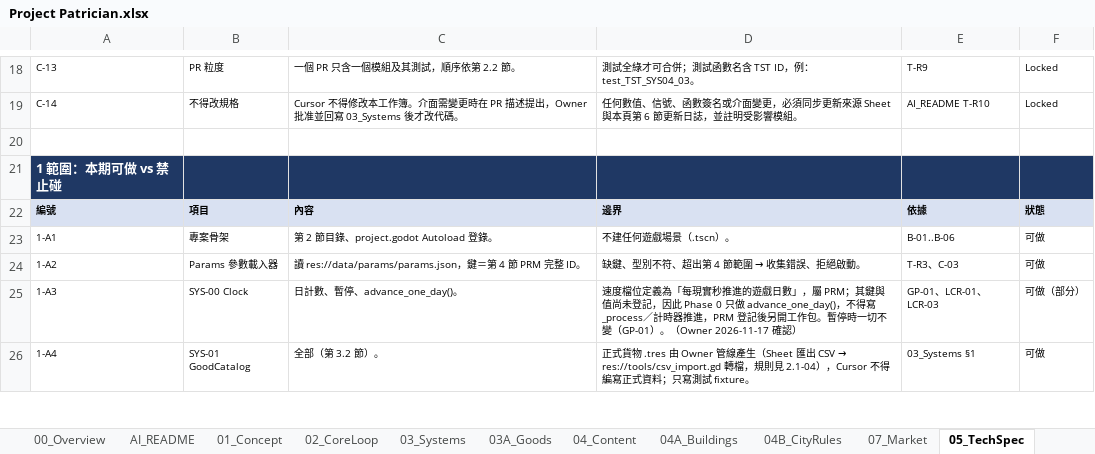
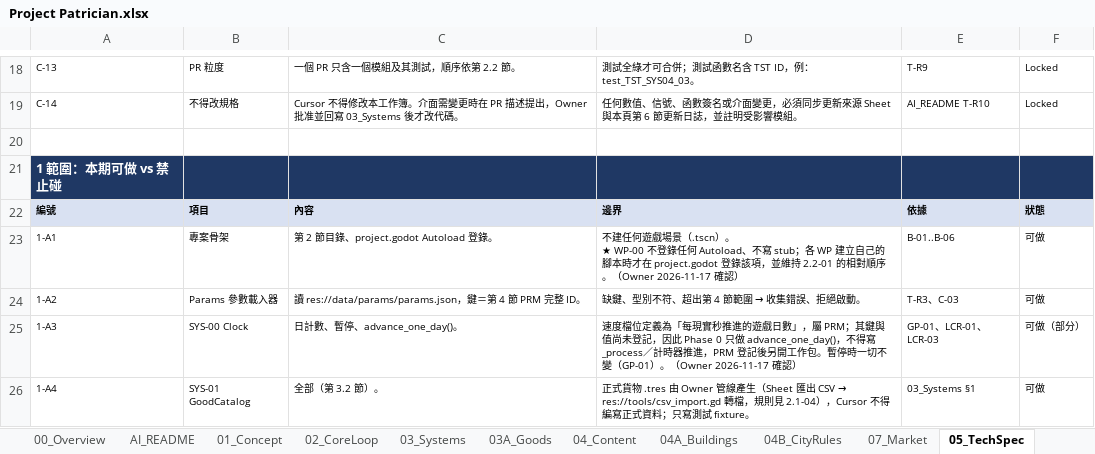
Before and after one commit to wayung0217/Project-Patrician, an Excel workbook: docs/spec/Project Patrician.xlsx, sheet 05_TechSpec, drawn as a sheet; only a part is shown, gaps mark what is left out; values as stored, in another font and other column widths than the file's, no borders; ↵ is a line break in a cell; the diff covers the shown part only; the diff names each change by its address in the sheet, - before the commit and + after, or states it on an @@ line.

Commit message:
20261117-23:22-Update-docs-specs

```diff
--- a/docs/spec/Project Patrician.xlsx (sheet 05_TechSpec)
+++ b/docs/spec/Project Patrician.xlsx (sheet 05_TechSpec)
-D23: …（.tscn）。
+D23: …（.tscn）。 ↵ ★ WP-00 不登錄任何 Autoload、不寫 stub；各 WP 建立自己的腳本時才在 project.godot 登錄該項，並維持 2.2-01 的相對順序。（Owner 2026-11-17 確認）
```
Also changed, not shown: 10 edited cells elsewhere in this sheet, sheet AI_README, sheet 03_Systems, 3 other files.
